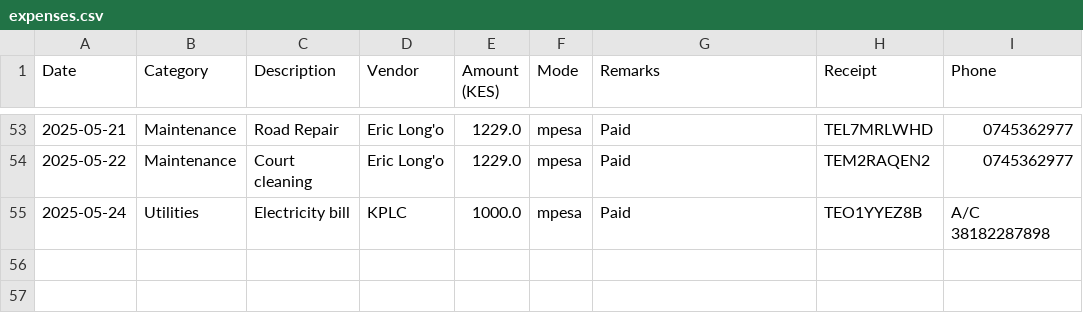
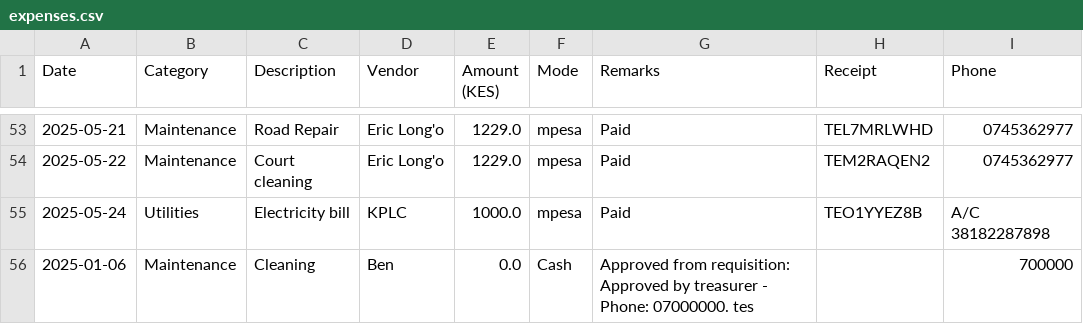
Before and after one commit to dkeya/zawadi_court, a CSV file: data/expenses.csv, drawn as a sheet; only a part is shown, gaps mark what is left out; the diff names each change by its address in the sheet, - before the commit and + after, or states it on an @@ line.

```diff
--- a/data/expenses.csv
+++ b/data/expenses.csv
+row 56: 2025-01-06 | Maintenance | Cleaning | Ben | 0.0 | Cash | Approved from requisition: Approved by treasurer - Phone: 07000000. tes |  | 700000
```
Also changed, not shown: data/contributions.csv, data/expense_requests.csv, 1 other file.
